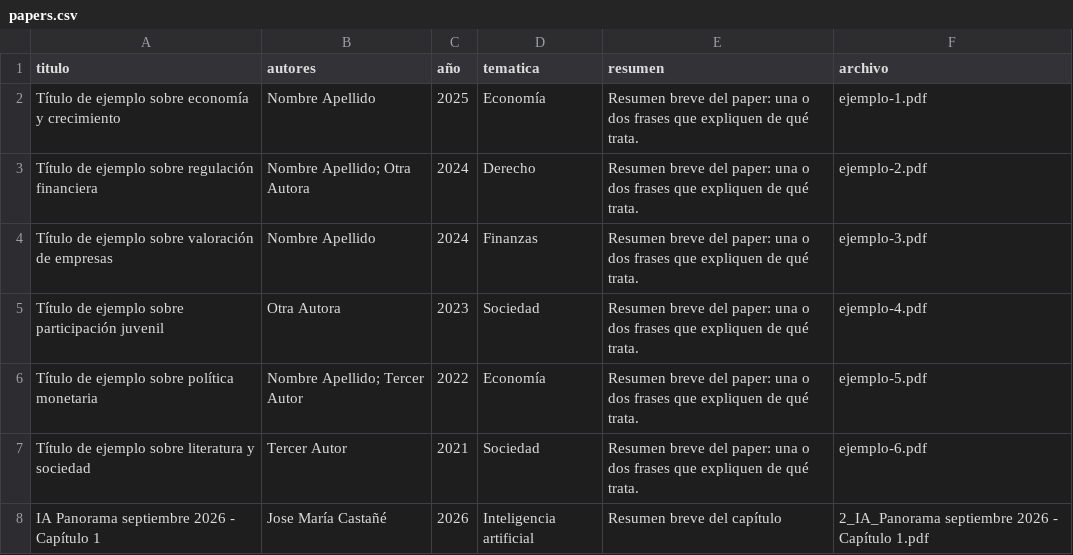
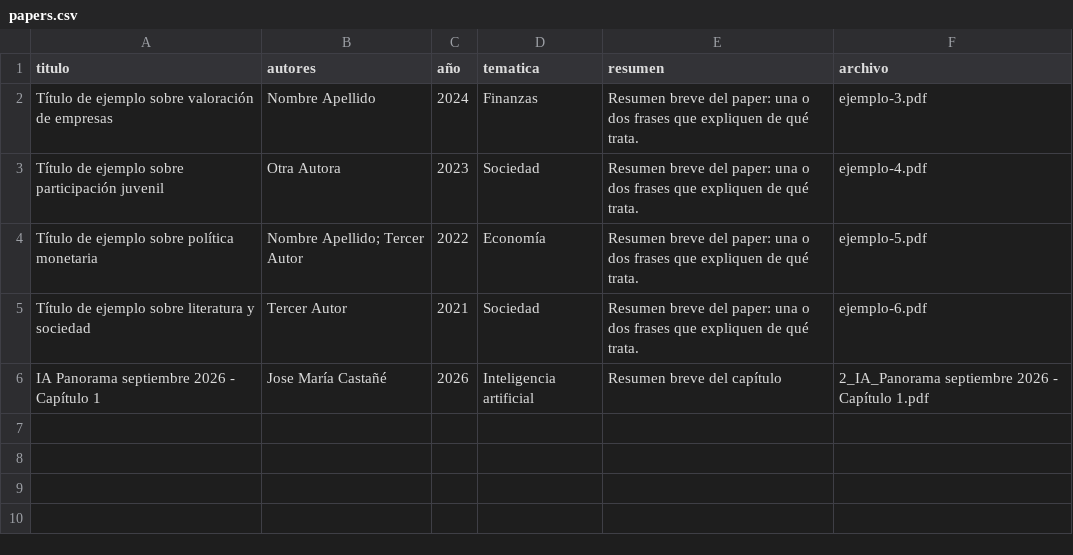
Before and after one commit to pazsanchezteran-wq/papersjosemariacastane, a CSV file: papers.csv, drawn as a sheet.

Commit message:
Update papers.csv

```diff
--- a/papers.csv
+++ b/papers.csv
@@ -1,4 +1,2 @@
 titulo,autores,año,tematica,resumen,archivo
-"Título de ejemplo sobre economía y crecimiento","Nombre Apellido",2025,Economía,"Resumen breve del paper: una o dos frases que expliquen de qué trata.",ejemplo-1.pdf
-"Título de ejemplo sobre regulación financiera","Nombre Apellido; Otra Autora",2024,Derecho,"Resumen breve del paper: una o dos frases que expliquen de qué trata.",ejemplo-2.pdf
 "Título de ejemplo sobre valoración de empresas","Nombre Apellido",2024,Finanzas,"Resumen breve del paper: una o dos frases que expliquen de qué trata.",ejemplo-3.pdf
```
